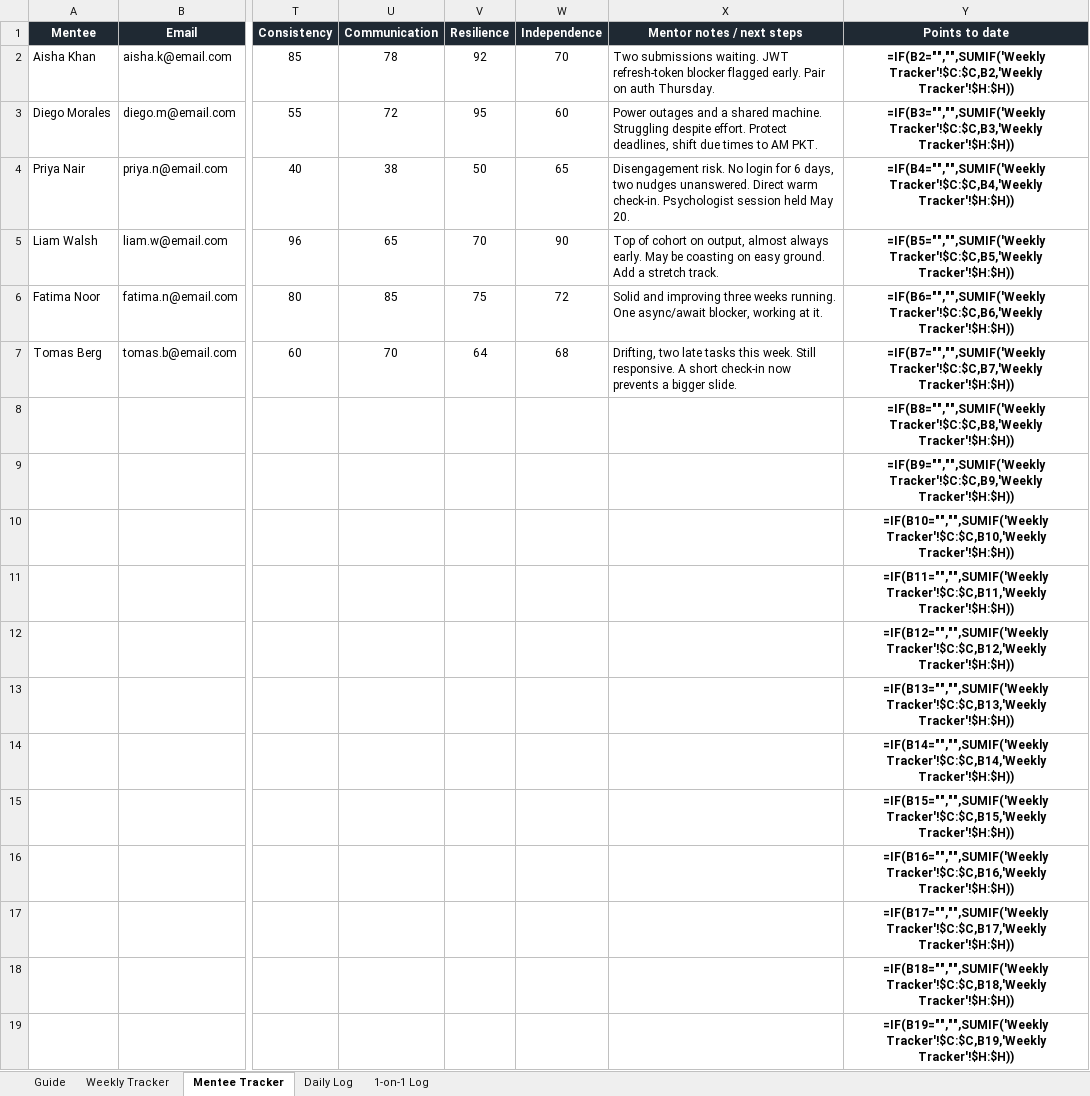
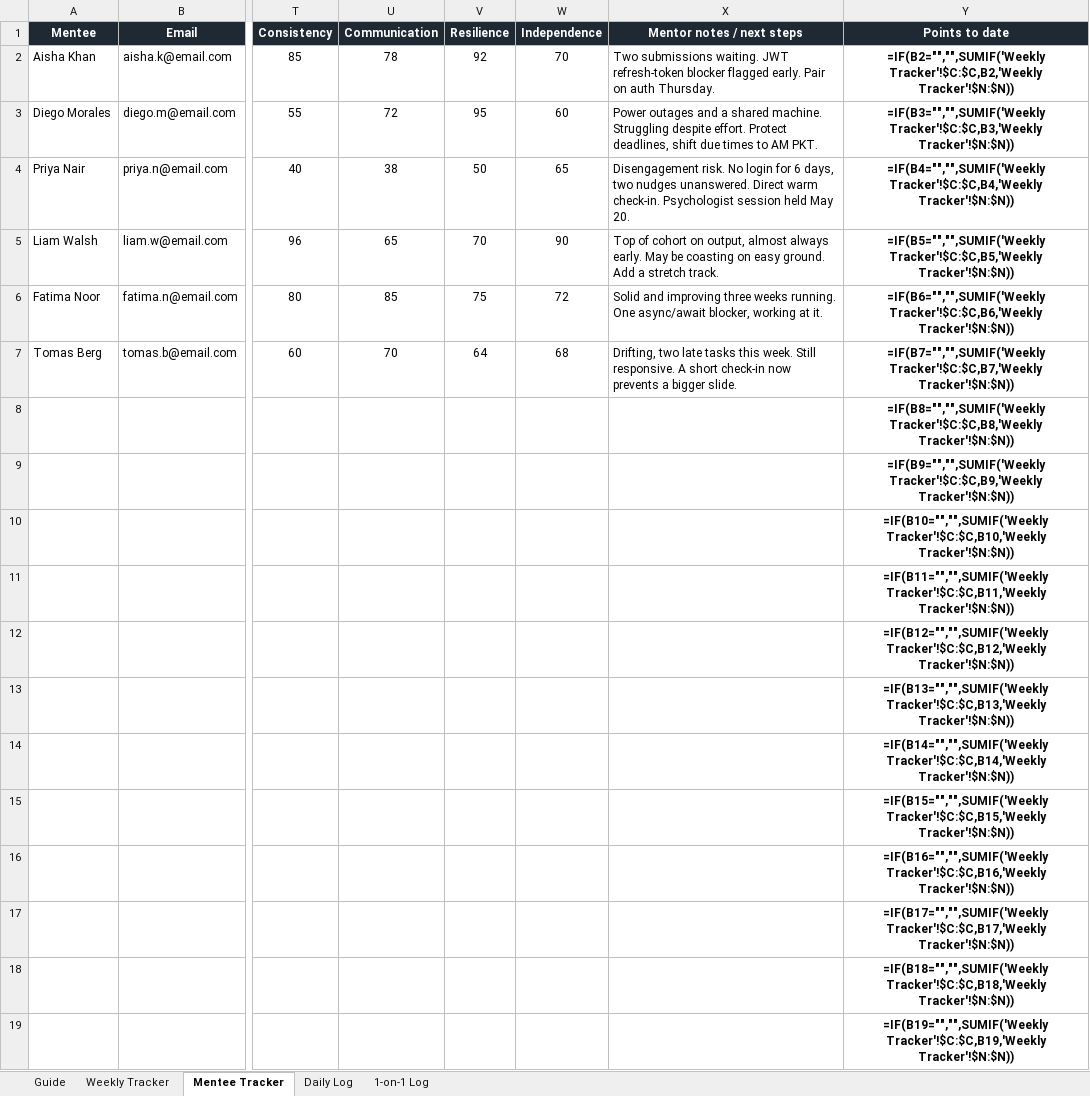
Before and after one commit to pathment/pathment, an Excel workbook: mentor-tracking-sheet/Dev Weekend - Mentee Tracker.xlsx, sheet Mentee Tracker, drawn as a sheet; only a part is shown, gaps mark what is left out; values as stored, in another font and other column widths than the file's, no borders; formulas without a stored value are shown as written; conditional formats not drawn; the diff names each change by its address in the sheet, - before the commit and + after, or states it on an @@ line.

```diff
--- a/mentor-tracking-sheet/Dev Weekend - Mentee Tracker.xlsx (sheet Mentee Tracker)
+++ b/mentor-tracking-sheet/Dev Weekend - Mentee Tracker.xlsx (sheet Mentee Tracker)
-Y2 (Points to date): =IF(B2="","",SUMIF('Weekly Tracker'!$C:$C,B2,'Weekly Tracker'!$H:$H))
+Y2 (Points to date): =IF(B2="","",SUMIF('Weekly Tracker'!$C:$C,B2,'Weekly Tracker'!$N:$N))
-Y3 (Points to date): =IF(B3="","",SUMIF('Weekly Tracker'!$C:$C,B3,'Weekly Tracker'!$H:$H))
+Y3 (Points to date): =IF(B3="","",SUMIF('Weekly Tracker'!$C:$C,B3,'Weekly Tracker'!$N:$N))
-Y4 (Points to date): =IF(B4="","",SUMIF('Weekly Tracker'!$C:$C,B4,'Weekly Tracker'!$H:$H))
+Y4 (Points to date): =IF(B4="","",SUMIF('Weekly Tracker'!$C:$C,B4,'Weekly Tracker'!$N:$N))
-Y5 (Points to date): =IF(B5="","",SUMIF('Weekly Tracker'!$C:$C,B5,'Weekly Tracker'!$H:$H))
+Y5 (Points to date): =IF(B5="","",SUMIF('Weekly Tracker'!$C:$C,B5,'Weekly Tracker'!$N:$N))
-Y6 (Points to date): =IF(B6="","",SUMIF('Weekly Tracker'!$C:$C,B6,'Weekly Tracker'!$H:$H))
+Y6 (Points to date): =IF(B6="","",SUMIF('Weekly Tracker'!$C:$C,B6,'Weekly Tracker'!$N:$N))
-Y7 (Points to date): =IF(B7="","",SUMIF('Weekly Tracker'!$C:$C,B7,'Weekly Tracker'!$H:$H))
+Y7 (Points to date): =IF(B7="","",SUMIF('Weekly Tracker'!$C:$C,B7,'Weekly Tracker'!$N:$N))
-Y8 (Points to date): =IF(B8="","",SUMIF('Weekly Tracker'!$C:$C,B8,'Weekly Tracker'!$H:$H))
+Y8 (Points to date): =IF(B8="","",SUMIF('Weekly Tracker'!$C:$C,B8,'Weekly Tracker'!$N:$N))
-Y9 (Points to date): =IF(B9="","",SUMIF('Weekly Tracker'!$C:$C,B9,'Weekly Tracker'!$H:$H))
+Y9 (Points to date): =IF(B9="","",SUMIF('Weekly Tracker'!$C:$C,B9,'Weekly Tracker'!$N:$N))
-Y10 (Points to date): =IF(B10="","",SUMIF('Weekly Tracker'!$C:$C,B10,'Weekly Tracker'!$H:$H))
+Y10 (Points to date): =IF(B10="","",SUMIF('Weekly Tracker'!$C:$C,B10,'Weekly Tracker'!$N:$N))
-Y11 (Points to date): =IF(B11="","",SUMIF('Weekly Tracker'!$C:$C,B11,'Weekly Tracker'!$H:$H))
+Y11 (Points to date): =IF(B11="","",SUMIF('Weekly Tracker'!$C:$C,B11,'Weekly Tracker'!$N:$N))
-Y12 (Points to date): =IF(B12="","",SUMIF('Weekly Tracker'!$C:$C,B12,'Weekly Tracker'!$H:$H))
+Y12 (Points to date): =IF(B12="","",SUMIF('Weekly Tracker'!$C:$C,B12,'Weekly Tracker'!$N:$N))
-Y13 (Points to date): =IF(B13="","",SUMIF('Weekly Tracker'!$C:$C,B13,'Weekly Tracker'!$H:$H))
+Y13 (Points to date): =IF(B13="","",SUMIF('Weekly Tracker'!$C:$C,B13,'Weekly Tracker'!$N:$N))
-Y14 (Points to date): =IF(B14="","",SUMIF('Weekly Tracker'!$C:$C,B14,'Weekly Tracker'!$H:$H))
+Y14 (Points to date): =IF(B14="","",SUMIF('Weekly Tracker'!$C:$C,B14,'Weekly Tracker'!$N:$N))
-Y15 (Points to date): =IF(B15="","",SUMIF('Weekly Tracker'!$C:$C,B15,'Weekly Tracker'!$H:$H))
+Y15 (Points to date): =IF(B15="","",SUMIF('Weekly Tracker'!$C:$C,B15,'Weekly Tracker'!$N:$N))
-Y16 (Points to date): =IF(B16="","",SUMIF('Weekly Tracker'!$C:$C,B16,'Weekly Tracker'!$H:$H))
+Y16 (Points to date): =IF(B16="","",SUMIF('Weekly Tracker'!$C:$C,B16,'Weekly Tracker'!$N:$N))
-Y17 (Points to date): =IF(B17="","",SUMIF('Weekly Tracker'!$C:$C,B17,'Weekly Tracker'!$H:$H))
+Y17 (Points to date): =IF(B17="","",SUMIF('Weekly Tracker'!$C:$C,B17,'Weekly Tracker'!$N:$N))
-Y18 (Points to date): =IF(B18="","",SUMIF('Weekly Tracker'!$C:$C,B18,'Weekly Tracker'!$H:$H))
+Y18 (Points to date): =IF(B18="","",SUMIF('Weekly Tracker'!$C:$C,B18,'Weekly Tracker'!$N:$N))
-Y19 (Points to date): =IF(B19="","",SUMIF('Weekly Tracker'!$C:$C,B19,'Weekly Tracker'!$H:$H))
+Y19 (Points to date): =IF(B19="","",SUMIF('Weekly Tracker'!$C:$C,B19,'Weekly Tracker'!$N:$N))
```
Also changed, not shown: sheet Weekly Tracker, sheet Guide, 3 other files.
